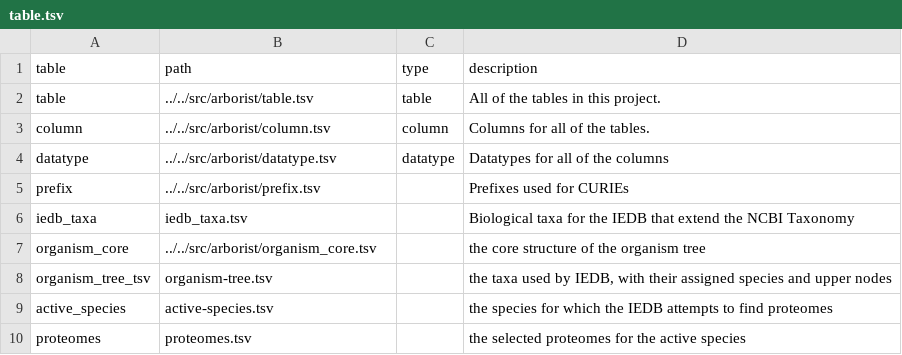
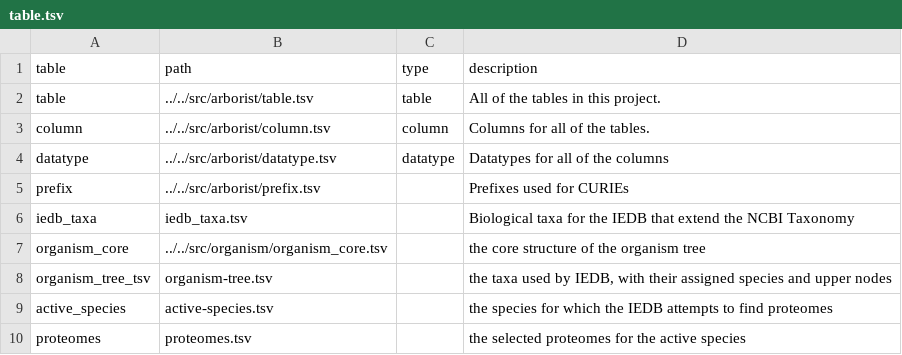
Before and after one commit to IEDB/arborist, a TSV file: src/arborist/table.tsv, drawn as a sheet.

```diff
--- a/src/arborist/table.tsv
+++ b/src/arborist/table.tsv
@@ -6,3 +6,3 @@ prefix	../../src/arborist/prefix.tsv		Prefixes used for CURIEs
 iedb_taxa	iedb_taxa.tsv		Biological taxa for the IEDB that extend the NCBI Taxonomy
-organism_core	../../src/arborist/organism_core.tsv		the core structure of the organism tree
+organism_core	../../src/organism/organism_core.tsv		the core structure of the organism tree
 organism_tree_tsv	organism-tree.tsv		the taxa used by IEDB, with their assigned species and upper nodes
```
Also changed, not shown: src/iedb/column.tsv, 20 other files.
